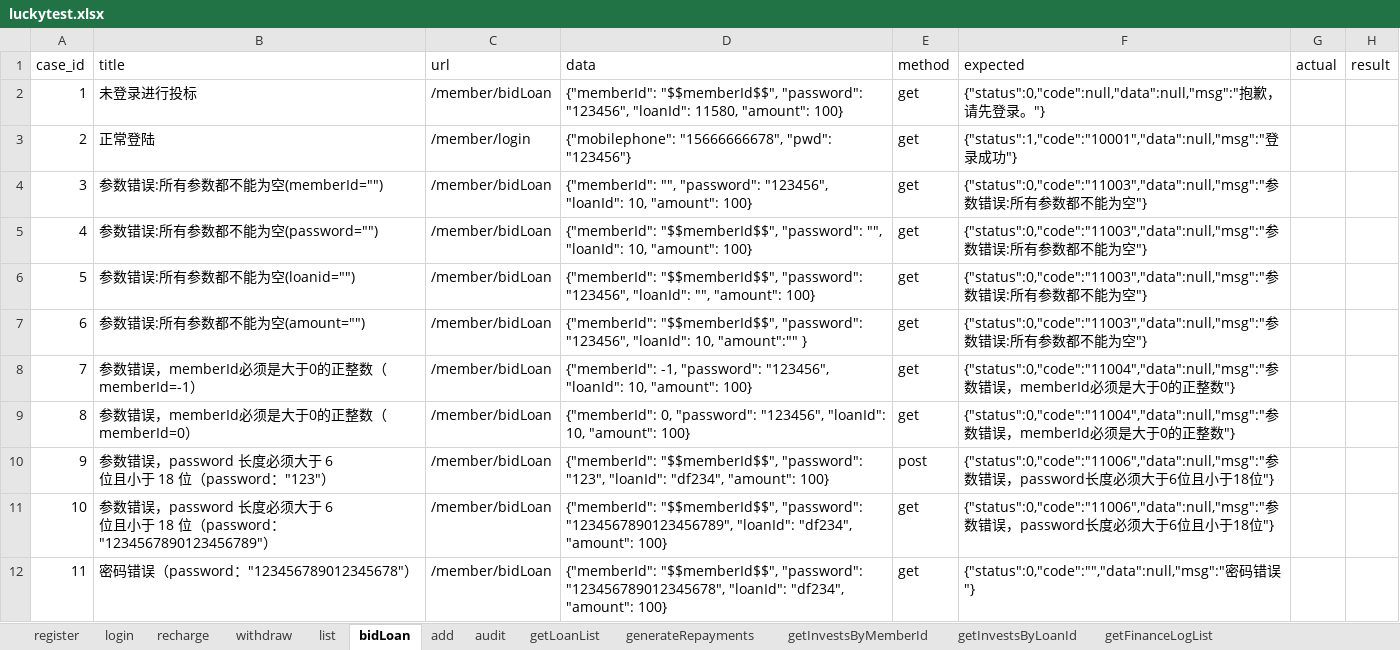
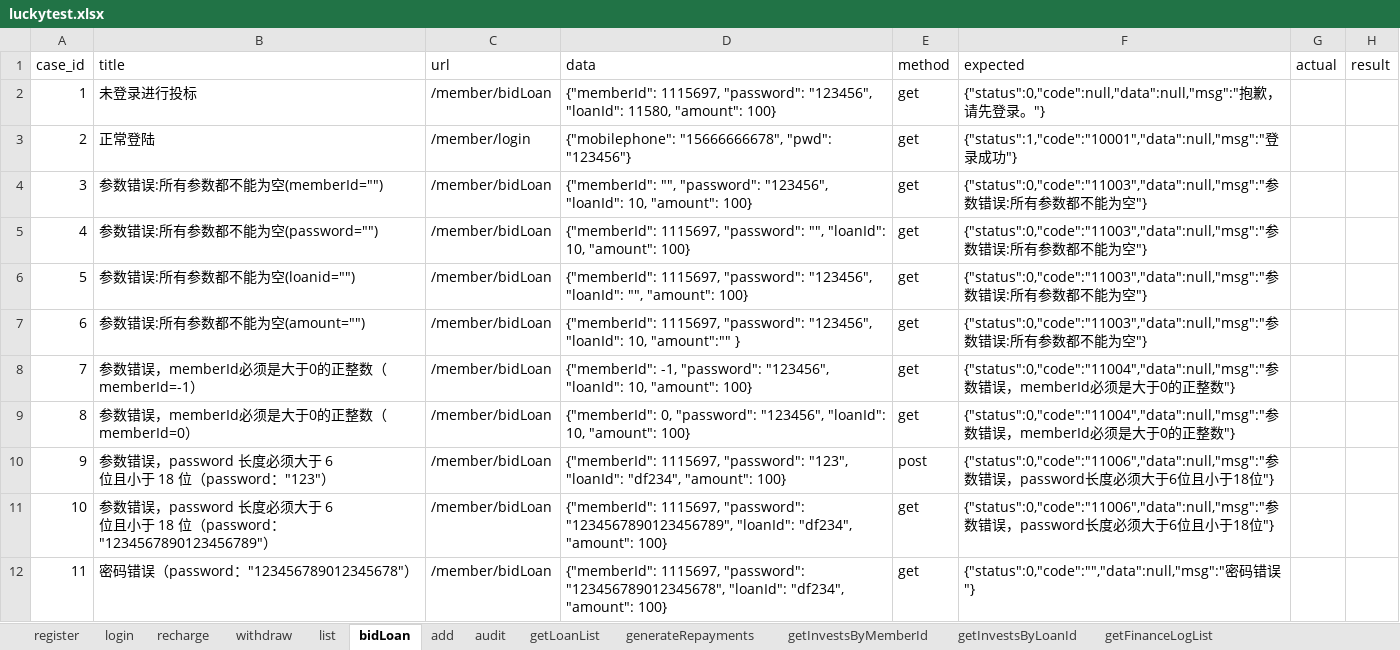
Before and after one commit to adou12138/python13-api-test, an Excel workbook: datas/luckytest.xlsx, sheet bidLoan, drawn as a sheet; only a part is shown; values as stored, in another font and other column widths than the file's, no borders; the diff covers the shown part only; the diff names each change by its address in the sheet, - before the commit and + after, or states it on an @@ line.

```diff
--- a/datas/luckytest.xlsx (sheet bidLoan)
+++ b/datas/luckytest.xlsx (sheet bidLoan)
-D2 (data): {"memberId": "$$memberId$$", "password": "123456",…
+D2 (data): {"memberId": 1115697, "password": "123456",…
-D5 (data): {"memberId": "$$memberId$$", "password": "",…
+D5 (data): {"memberId": 1115697, "password": "",…
-D6 (data): {"memberId": "$$memberId$$", "password": "123456",…
+D6 (data): {"memberId": 1115697, "password": "123456",…
-D7 (data): {"memberId": "$$memberId$$", "password": "123456",…
+D7 (data): {"memberId": 1115697, "password": "123456",…
-D10 (data): {"memberId": "$$memberId$$", "password": "123",…
+D10 (data): {"memberId": 1115697, "password": "123",…
-D11 (data): {"memberId": "$$memberId$$", "password": "1234567890123456789",…
+D11 (data): {"memberId": 1115697, "password": "1234567890123456789",…
-D12 (data): {"memberId": "$$memberId$$", "password": "123456789012345678",…
+D12 (data): {"memberId": 1115697, "password": "123456789012345678",…
```
Also changed, not shown: 7 edited cells elsewhere in this sheet, sheet add, sheet withdraw, sheet recharge.
